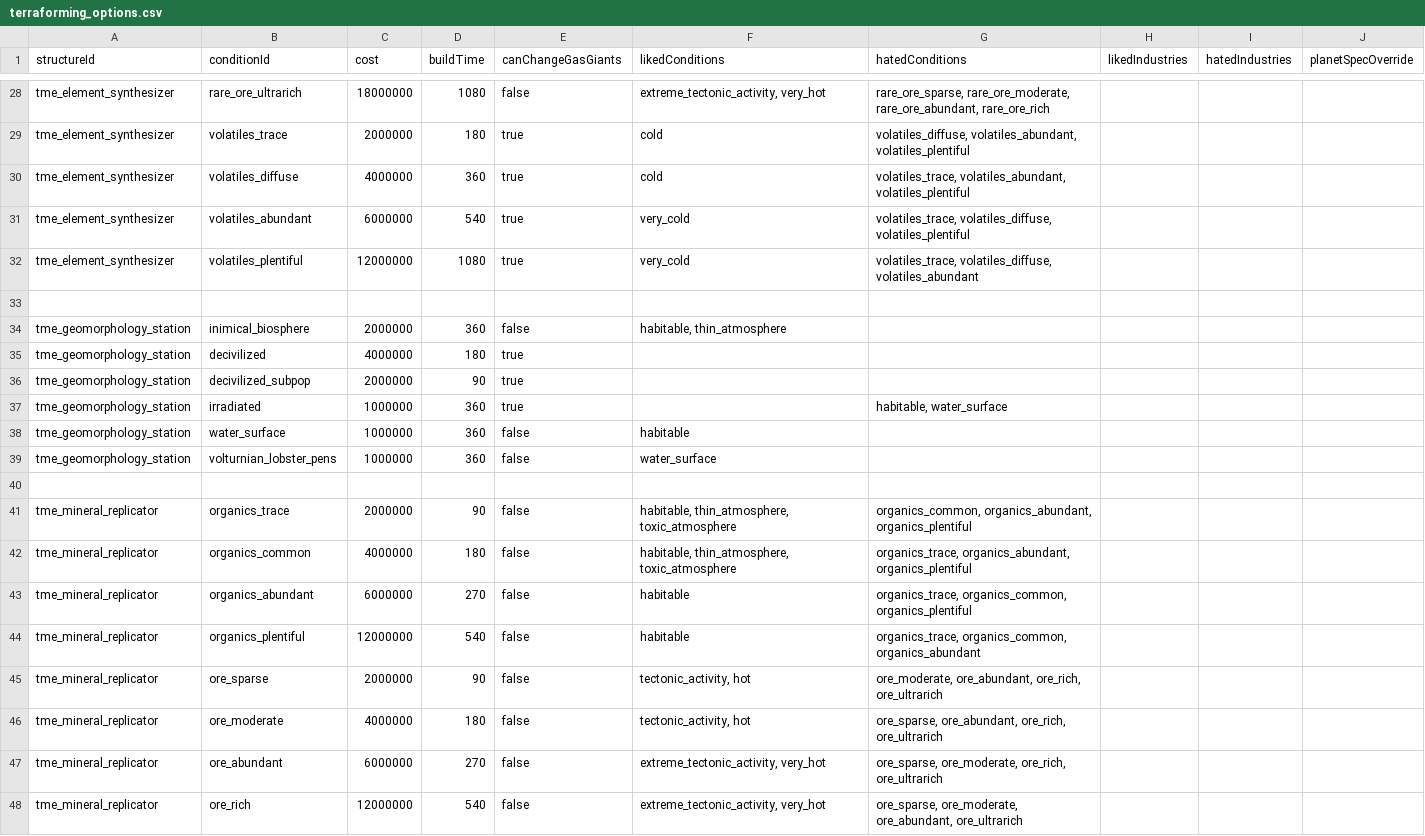
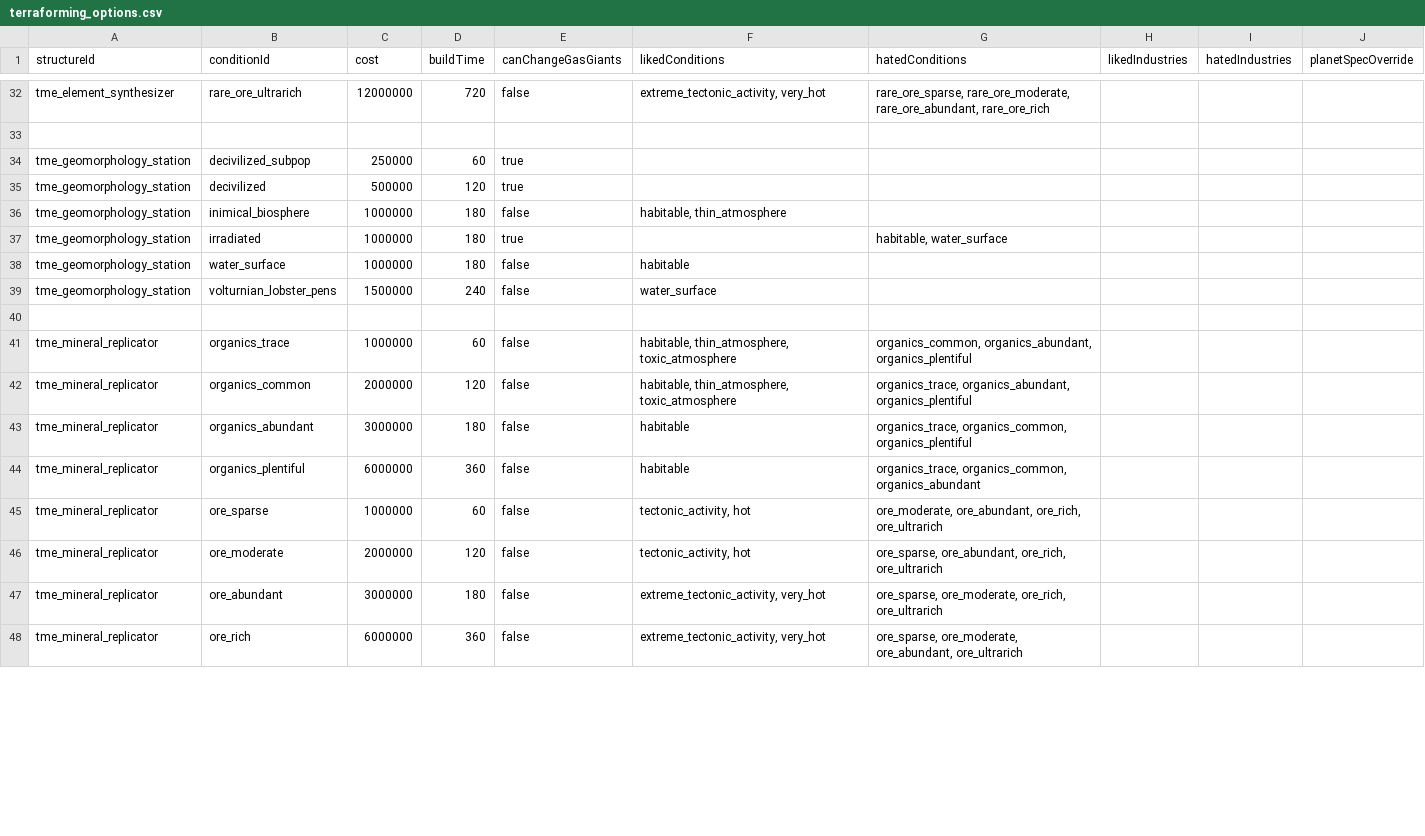
Before and after one commit to AudaxLudos/terraforming-made-easy, a CSV file: data/config/terraforming_options.csv, drawn as a sheet; only a part is shown, gaps mark what is left out; removed rows and columns are numbered as before the commit, all else as after; the diff covers the shown part only; the diff names each change by its address in the sheet, - before the commit and + after, or states it on an @@ line.

Commit message:
Update reduce cost and build time for all terraforming & megatsructure options by 30%-50%

```diff
--- a/data/config/terraforming_options.csv
+++ b/data/config/terraforming_options.csv
-C32 (cost): 18000000
+C32 (cost): 12000000
-D32 (buildTime): 1080
+D32 (buildTime): 720
-row 29: tme_element_synthesizer | volatiles_trace | 2000000 | 180 | true | cold | volatiles_diffuse, volatiles_abundant, volatiles_plentiful
-row 30: tme_element_synthesizer | volatiles_diffuse | 4000000 | 360 | true | cold | volatiles_trace, volatiles_abundant, volatiles_plentiful
-row 31: tme_element_synthesizer | volatiles_abundant | 6000000 | 540 | true | very_cold | volatiles_trace, volatiles_diffuse, volatiles_plentiful
-row 32: tme_element_synthesizer | volatiles_plentiful | 12000000 | 1080 | true | very_cold | volatiles_trace, volatiles_diffuse, volatiles_abundant
+row 34: tme_geomorphology_station | decivilized_subpop | 250000 | 60 | true
+row 35: tme_geomorphology_station | decivilized | 500000 | 120 | true
-C36 (cost): 2000000
+C36 (cost): 1000000
-D36 (buildTime): 360
+D36 (buildTime): 180
-row 35: tme_geomorphology_station | decivilized | 4000000 | 180 | true
-row 36: tme_geomorphology_station | decivilized_subpop | 2000000 | 90 | true
-D37:D38 (buildTime): 360
+D37:D38 (buildTime): 180
-C39 (cost): 1000000
+C39 (cost): 1500000
-D39 (buildTime): 360
+D39 (buildTime): 240
-C41 (cost): 2000000
+C41 (cost): 1000000
-D41 (buildTime): 90
+D41 (buildTime): 60
-C42 (cost): 4000000
+C42 (cost): 2000000
-D42 (buildTime): 180
+D42 (buildTime): 120
-C43 (cost): 6000000
+C43 (cost): 3000000
-D43 (buildTime): 270
+D43 (buildTime): 180
-C44 (cost): 12000000
+C44 (cost): 6000000
-D44 (buildTime): 540
+D44 (buildTime): 360
-C45 (cost): 2000000
+C45 (cost): 1000000
-D45 (buildTime): 90
+D45 (buildTime): 60
-C46 (cost): 4000000
+C46 (cost): 2000000
-D46 (buildTime): 180
+D46 (buildTime): 120
-C47 (cost): 6000000
+C47 (cost): 3000000
-D47 (buildTime): 270
+D47 (buildTime): 180
-C48 (cost): 12000000
+C48 (cost): 6000000
-D48 (buildTime): 540
+D48 (buildTime): 360
```
Also changed, not shown: 6 added rows, 2 removed rows and 43 edited cells elsewhere in this file, data/config/megastructure_options.csv, 1 other file.
